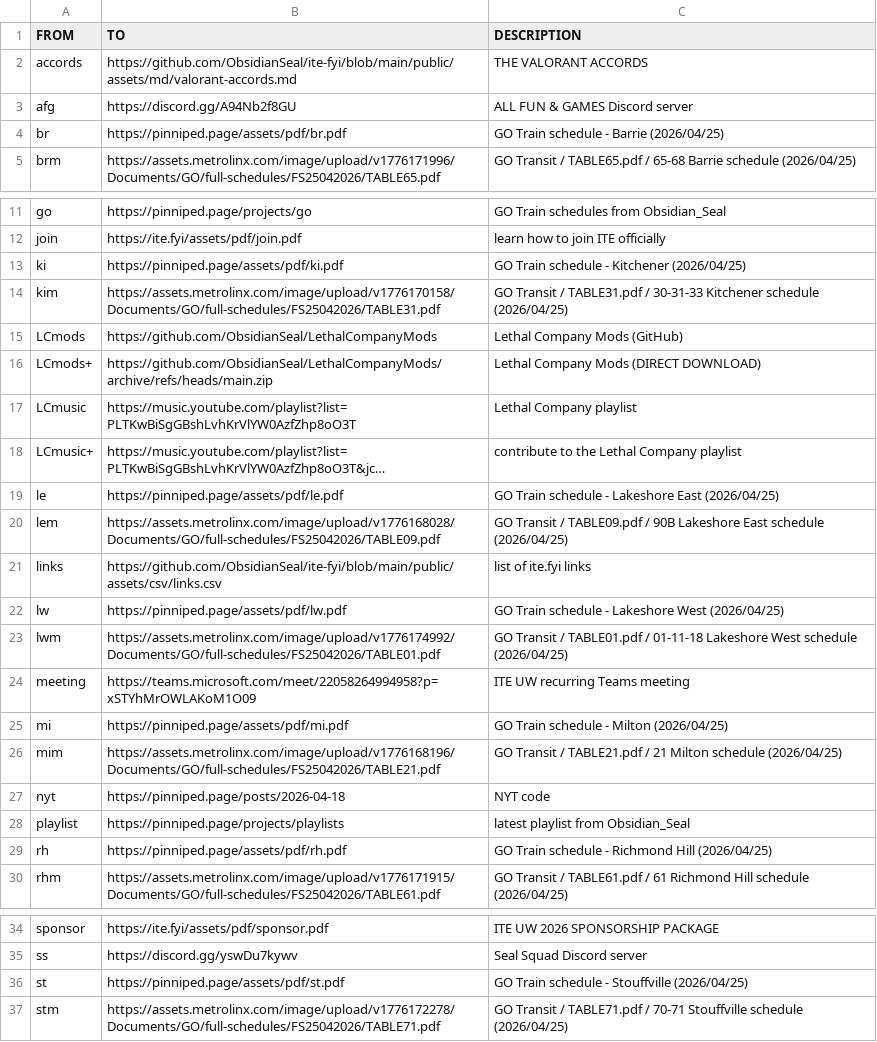
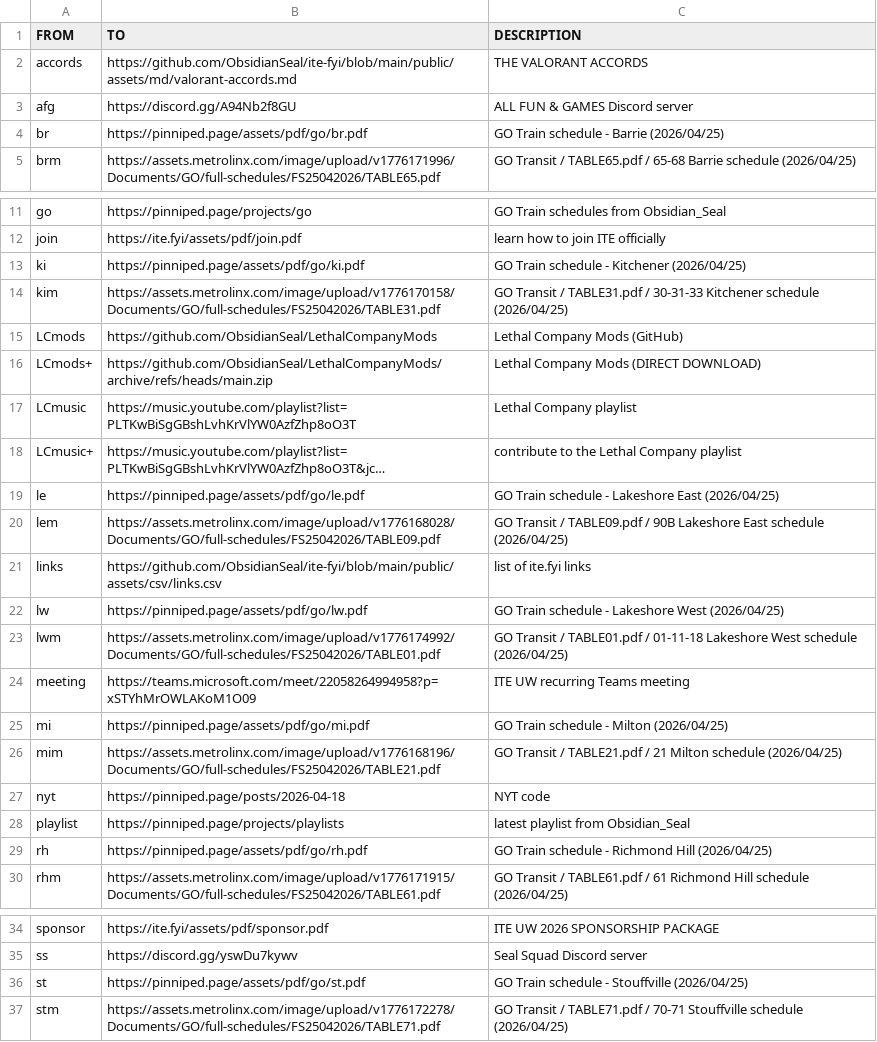
Before and after one commit to ObsidianSeal/ite-fyi, a CSV file: public/assets/csv/links.csv, drawn as a sheet; only a part is shown, gaps mark what is left out; long unchanged cells end in …; the diff names each change by its address in the sheet, - before the commit and + after, or states it on an @@ line.

Commit message:
go/

```diff
--- a/public/assets/csv/links.csv
+++ b/public/assets/csv/links.csv
-B4 (TO): https://pinniped.page/assets/pdf/br.pdf
+B4 (TO): https://pinniped.page/assets/pdf/go/br.pdf
-B13 (TO): https://pinniped.page/assets/pdf/ki.pdf
+B13 (TO): https://pinniped.page/assets/pdf/go/ki.pdf
-B19 (TO): https://pinniped.page/assets/pdf/le.pdf
+B19 (TO): https://pinniped.page/assets/pdf/go/le.pdf
-B22 (TO): https://pinniped.page/assets/pdf/lw.pdf
+B22 (TO): https://pinniped.page/assets/pdf/go/lw.pdf
-B25 (TO): https://pinniped.page/assets/pdf/mi.pdf
+B25 (TO): https://pinniped.page/assets/pdf/go/mi.pdf
-B29 (TO): https://pinniped.page/assets/pdf/rh.pdf
+B29 (TO): https://pinniped.page/assets/pdf/go/rh.pdf
-B36 (TO): https://pinniped.page/assets/pdf/st.pdf
+B36 (TO): https://pinniped.page/assets/pdf/go/st.pdf
```
